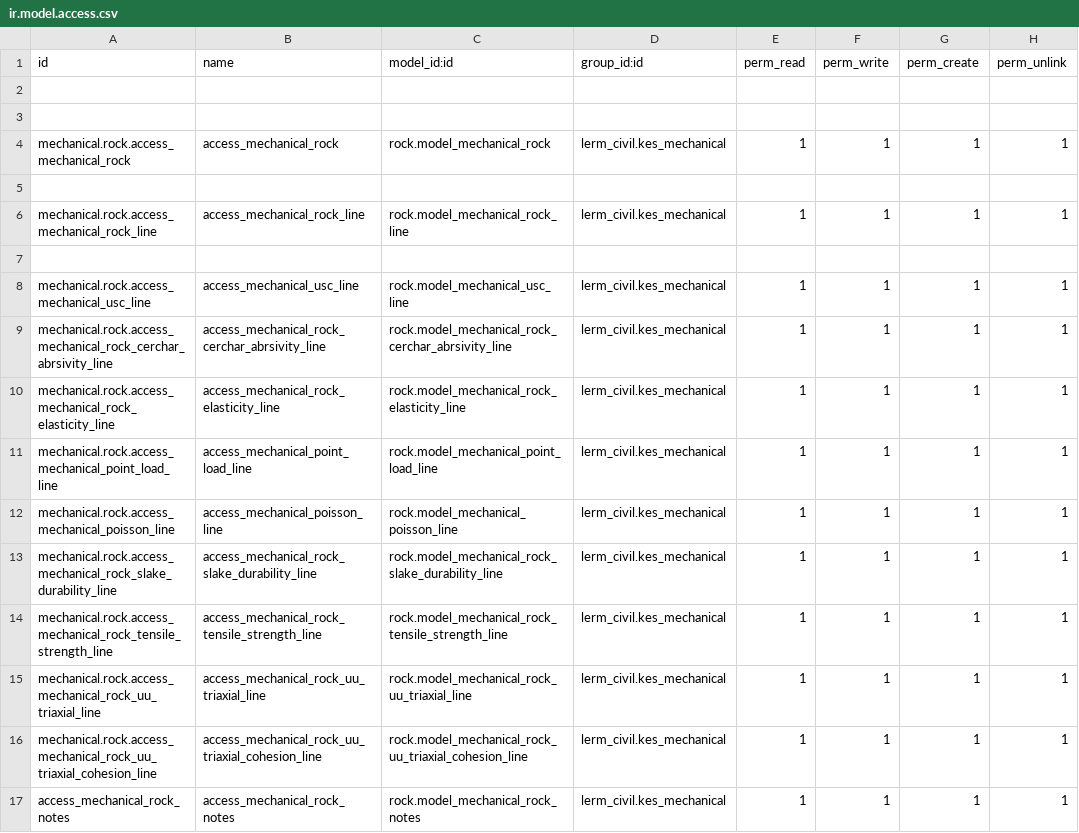
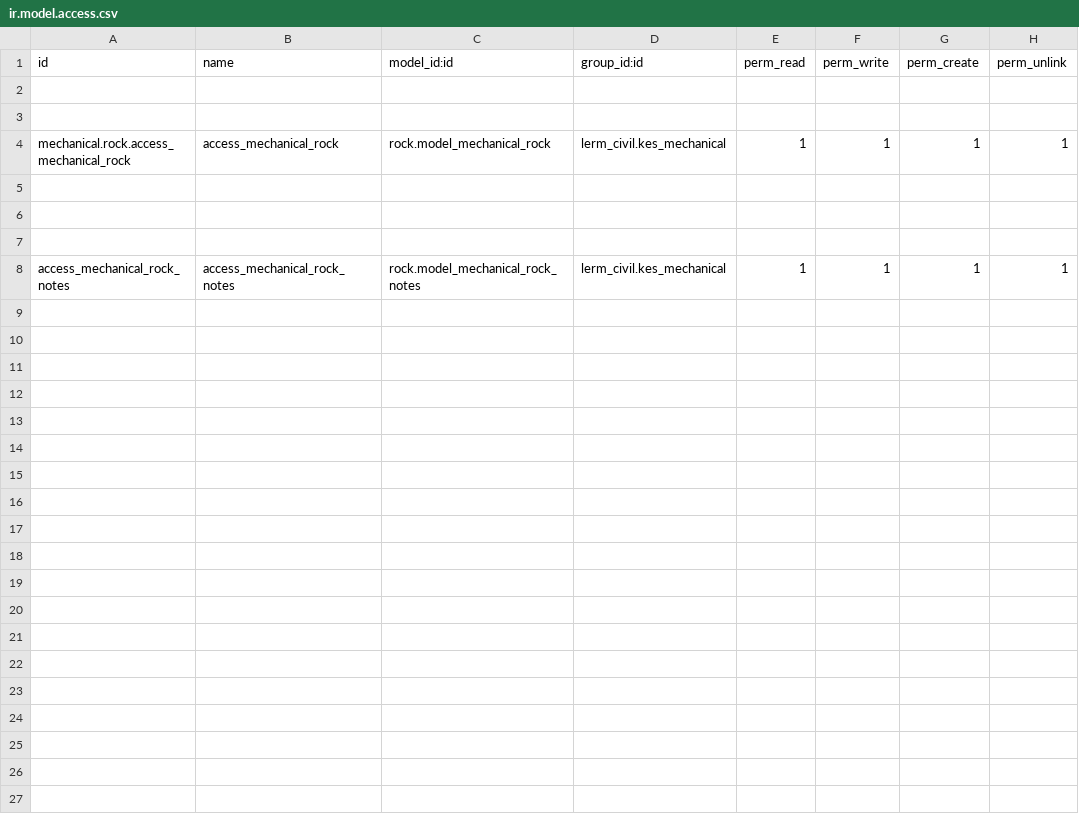
Before and after one commit to Usman-Shaikhnag/lerm_civil_products, a CSV file: rock/security/ir.model.access.csv, drawn as a sheet; removed rows and columns are numbered as before the commit, all else as after; the diff names each change by its address in the sheet, - before the commit and + after, or states it on an @@ line.

Commit message:
Rock

```diff
--- a/rock/security/ir.model.access.csv
+++ b/rock/security/ir.model.access.csv
-row 6: mechanical.rock.access_mechanical_rock_line | access_mechanical_rock_line | rock.model_mechanical_rock_line | lerm_civil.kes_mechanical | 1 | 1 | 1 | 1
-row 7: mechanical.rock.access_mechanical_usc_line | access_mechanical_usc_line | rock.model_mechanical_usc_line | lerm_civil.kes_mechanical | 1 | 1 | 1 | 1
+row 7: (empty)
-row 9: mechanical.rock.access_mechanical_rock_cerchar_abrsivity_line | access_mechanical_rock_cerchar_abrsivity_line | rock.model_mechanical_rock_cerchar_abrsivity_line | lerm_civil.kes_mechanical | 1 | 1 | 1 | 1
-row 10: mechanical.rock.access_mechanical_rock_elasticity_line | access_mechanical_rock_elasticity_line | rock.model_mechanical_rock_elasticity_line | lerm_civil.kes_mechanical | 1 | 1 | 1 | 1
-row 11: mechanical.rock.access_mechanical_point_load_line | access_mechanical_point_load_line | rock.model_mechanical_point_load_line | lerm_civil.kes_mechanical | 1 | 1 | 1 | 1
-row 12: mechanical.rock.access_mechanical_poisson_line | access_mechanical_poisson_line | rock.model_mechanical_poisson_line | lerm_civil.kes_mechanical | 1 | 1 | 1 | 1
-row 13: mechanical.rock.access_mechanical_rock_slake_durability_line | access_mechanical_rock_slake_durability_line | rock.model_mechanical_rock_slake_durability_line | lerm_civil.kes_mechanical | 1 | 1 | 1 | 1
-row 14: mechanical.rock.access_mechanical_rock_tensile_strength_line | access_mechanical_rock_tensile_strength_line | rock.model_mechanical_rock_tensile_strength_line | lerm_civil.kes_mechanical | 1 | 1 | 1 | 1
-row 15: mechanical.rock.access_mechanical_rock_uu_triaxial_line | access_mechanical_rock_uu_triaxial_line | rock.model_mechanical_rock_uu_triaxial_line | lerm_civil.kes_mechanical | 1 | 1 | 1 | 1
-row 16: mechanical.rock.access_mechanical_rock_uu_triaxial_cohesion_line | access_mechanical_rock_uu_triaxial_cohesion_line | rock.model_mechanical_rock_uu_triaxial_cohesion_line | lerm_civil.kes_mechanical | 1 | 1 | 1 | 1
```
Also changed, not shown: 6 other files.
